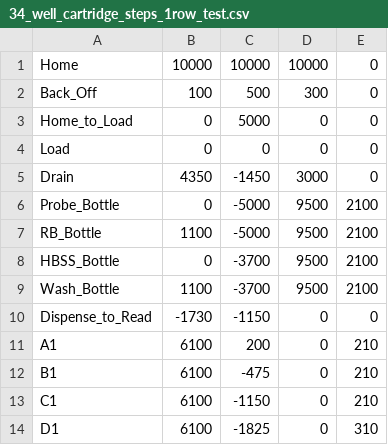
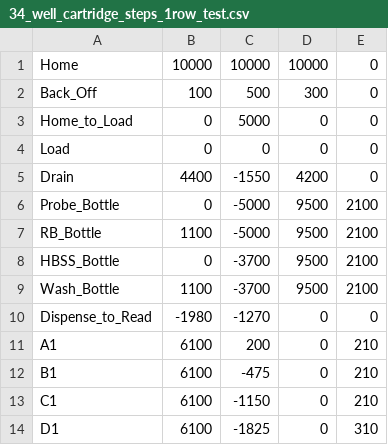
Before and after one commit to Kaya17-Github/AutoVega4, a CSV file: Auto Vega/34_well_cartridge_steps_1row_test.csv, drawn as a sheet; only a part is shown.

```diff
--- a/Auto Vega/34_well_cartridge_steps_1row_test.csv
+++ b/Auto Vega/34_well_cartridge_steps_1row_test.csv
@@ -4,3 +4,3 @@ Home_to_Load,0,5000,0,0
 Load,0,0,0,0
-Drain,4350,-1450,3000,0
+Drain,4400,-1550,4200,0
 Probe_Bottle,0,-5000,9500,2100
@@ -9,3 +9,3 @@ HBSS_Bottle,0,-3700,9500,2100
 Wash_Bottle,1100,-3700,9500,2100
-Dispense_to_Read,-1730,-1150,0,0
+Dispense_to_Read,-1980,-1270,0,0
 A1,6100,200,0,210
```
Also changed, not shown: 1 other file.
